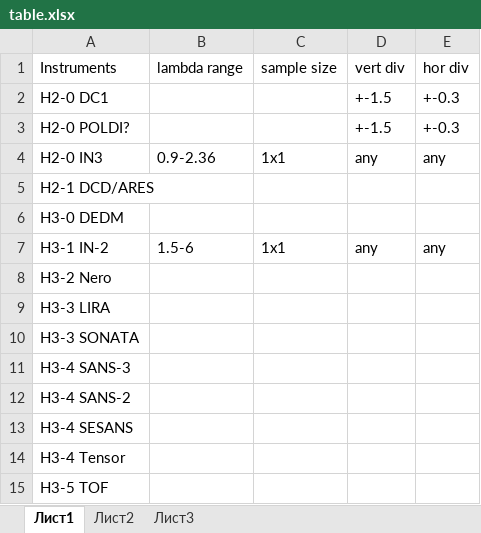
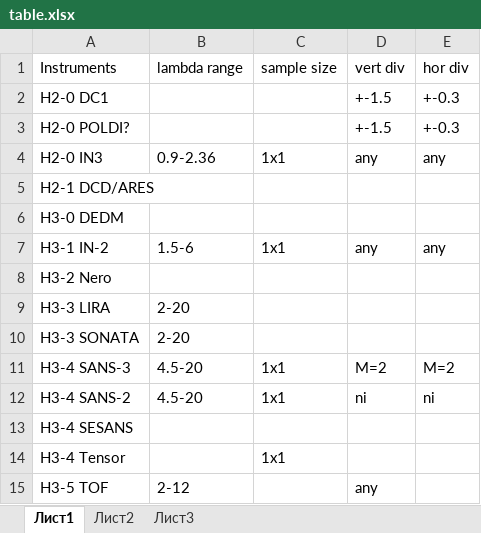
Before and after one commit to Kkonikk/PIK_neutron_guide_system, an Excel workbook: doc/table.xlsx, sheet Лист1, drawn as a sheet; values as stored, in another font and other column widths than the file's, no borders; the diff names each change by its address in the sheet, - before the commit and + after, or states it on an @@ line.

Commit message:
sample size table update

```diff
--- a/doc/table.xlsx (sheet Лист1)
+++ b/doc/table.xlsx (sheet Лист1)
-B9:B10 (lambda range): (empty)
+B9:B10 (lambda range): 2-20
-B11:B12 (lambda range): (empty)
+B11:B12 (lambda range): 4.5-20
-C11:C12 (sample size): (empty)
+C11:C12 (sample size): 1х1
-D11 (vert div): (empty)
+D11 (vert div): M=2
-E11 (hor div): (empty)
+E11 (hor div): M=2
-D12 (vert div): (empty)
+D12 (vert div): ni
-E12 (hor div): (empty)
+E12 (hor div): ni
-C14 (sample size): (empty)
+C14 (sample size): 1х1
-B15 (lambda range): (empty)
+B15 (lambda range): 2-12
-D15 (vert div): (empty)
+D15 (vert div): any
```
Also changed, not shown: 1 other file.
